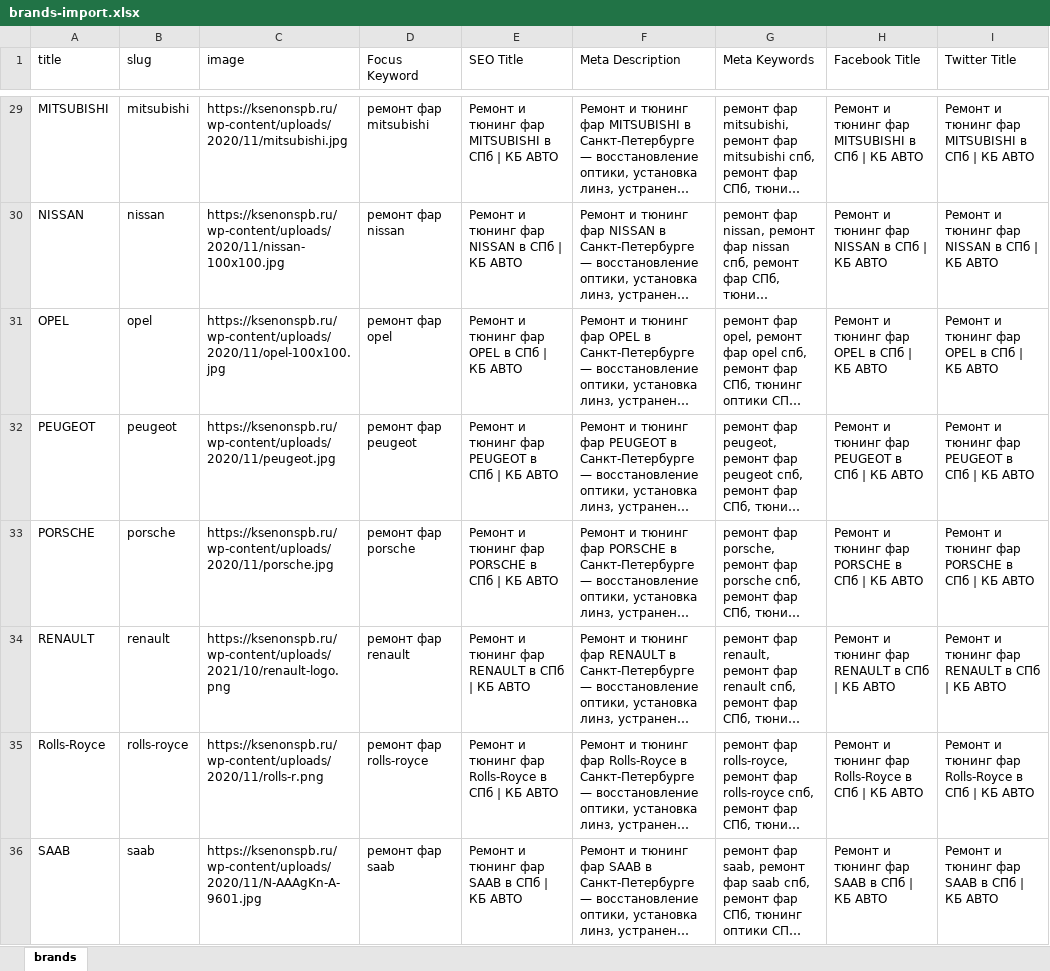
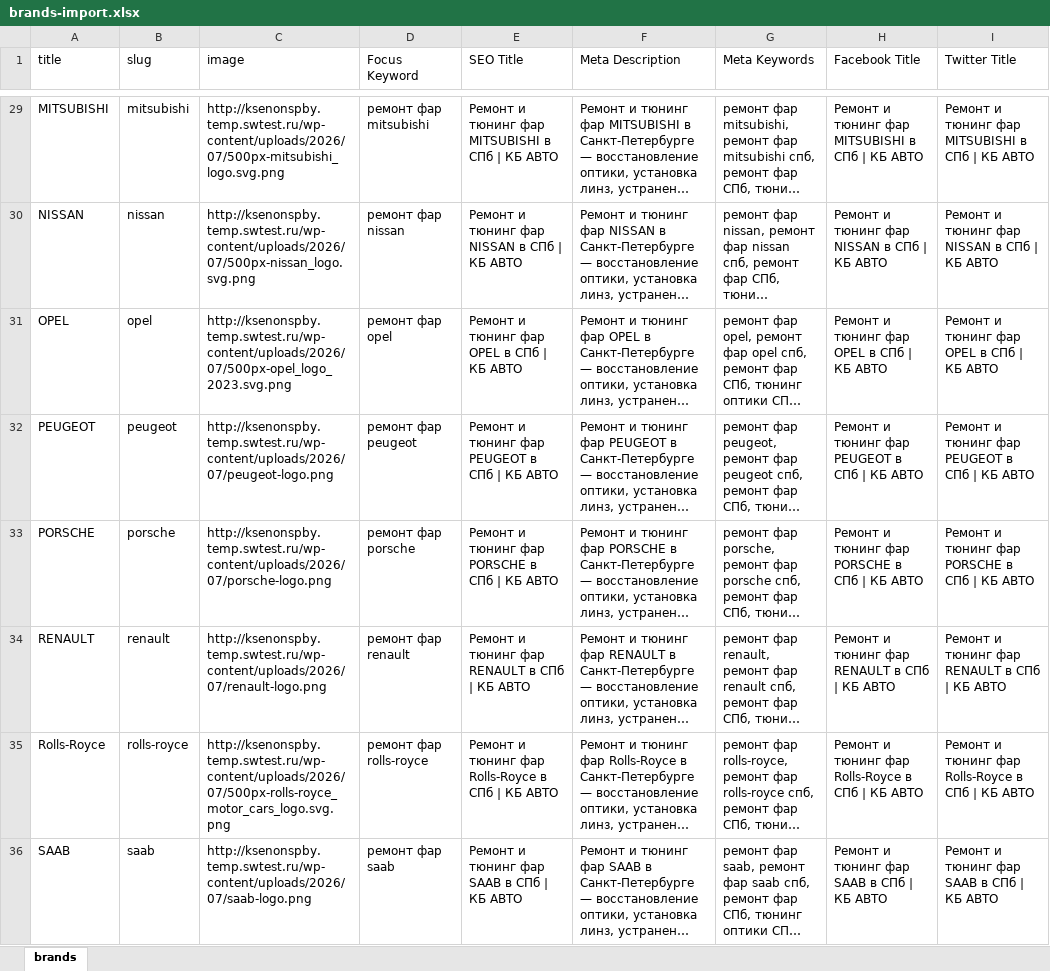
Before and after one commit to LianetHub/wordpress-ksenonspb, an Excel workbook: parsing/data/brands-import.xlsx, sheet brands, drawn as a sheet; only a part is shown, gaps mark what is left out; long unchanged cells end in …; values as stored, in another font and other column widths than the file's, no borders; the diff covers the shown part only; the diff names each change by its address in the sheet, - before the commit and + after, or states it on an @@ line.

Commit message:
feat: add brand block

```diff
--- a/parsing/data/brands-import.xlsx (sheet brands)
+++ b/parsing/data/brands-import.xlsx (sheet brands)
-C29 (image): https://ksenonspb.ru/wp-content/uploads/2020/11/mitsubishi.jpg
+C29 (image): http://ksenonspby.temp.swtest.ru/wp-content/uploads/2026/07/500px-mitsubishi_logo.svg.png
-C30 (image): https://ksenonspb.ru/wp-content/uploads/2020/11/nissan-100x100.jpg
+C30 (image): http://ksenonspby.temp.swtest.ru/wp-content/uploads/2026/07/500px-nissan_logo.svg.png
-C31 (image): https://ksenonspb.ru/wp-content/uploads/2020/11/opel-100x100.jpg
+C31 (image): http://ksenonspby.temp.swtest.ru/wp-content/uploads/2026/07/500px-opel_logo_2023.svg.png
-C32 (image): https://ksenonspb.ru/wp-content/uploads/2020/11/peugeot.jpg
+C32 (image): http://ksenonspby.temp.swtest.ru/wp-content/uploads/2026/07/peugeot-logo.png
-C33 (image): https://ksenonspb.ru/wp-content/uploads/2020/11/porsche.jpg
+C33 (image): http://ksenonspby.temp.swtest.ru/wp-content/uploads/2026/07/porsche-logo.png
-C34 (image): https://ksenonspb.ru/wp-content/uploads/2021/10/renault-logo.png
+C34 (image): http://ksenonspby.temp.swtest.ru/wp-content/uploads/2026/07/renault-logo.png
-C35 (image): https://ksenonspb.ru/wp-content/uploads/2020/11/rolls-r.png
+C35 (image): http://ksenonspby.temp.swtest.ru/wp-content/uploads/2026/07/500px-rolls-royce_motor_cars_logo.svg.png
-C36 (image): https://ksenonspb.ru/wp-content/uploads/2020/11/N-AAAgKn-A-9601.jpg
+C36 (image): http://ksenonspby.temp.swtest.ru/wp-content/uploads/2026/07/saab-logo.png
```
Also changed, not shown: 34 edited cells elsewhere in this sheet, 21 other files.
